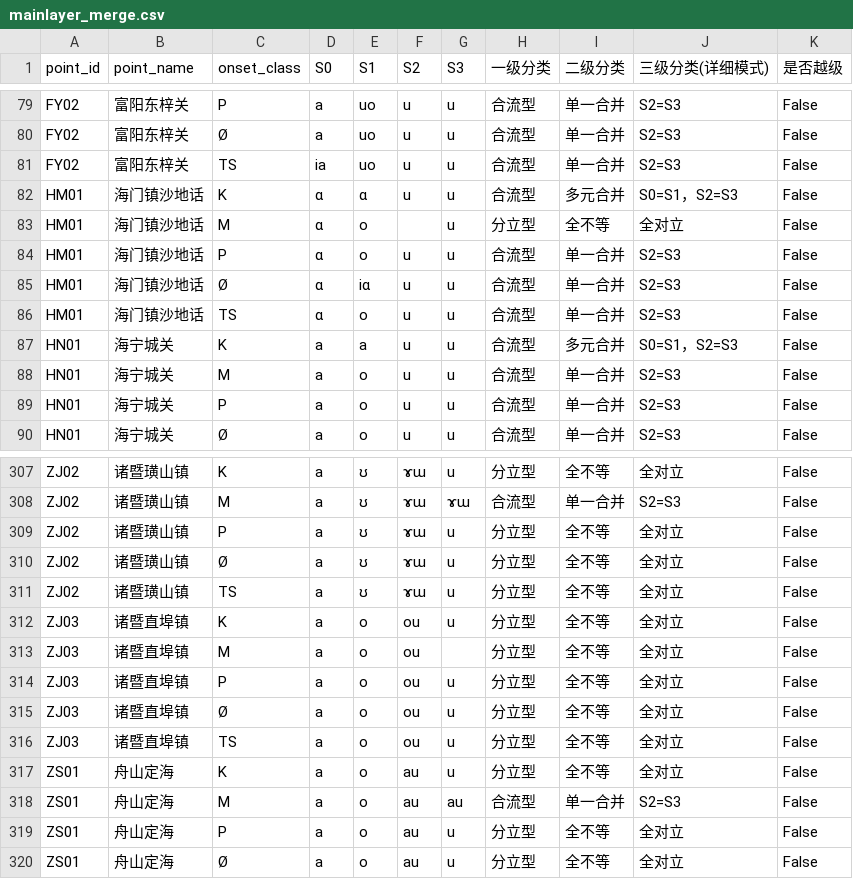
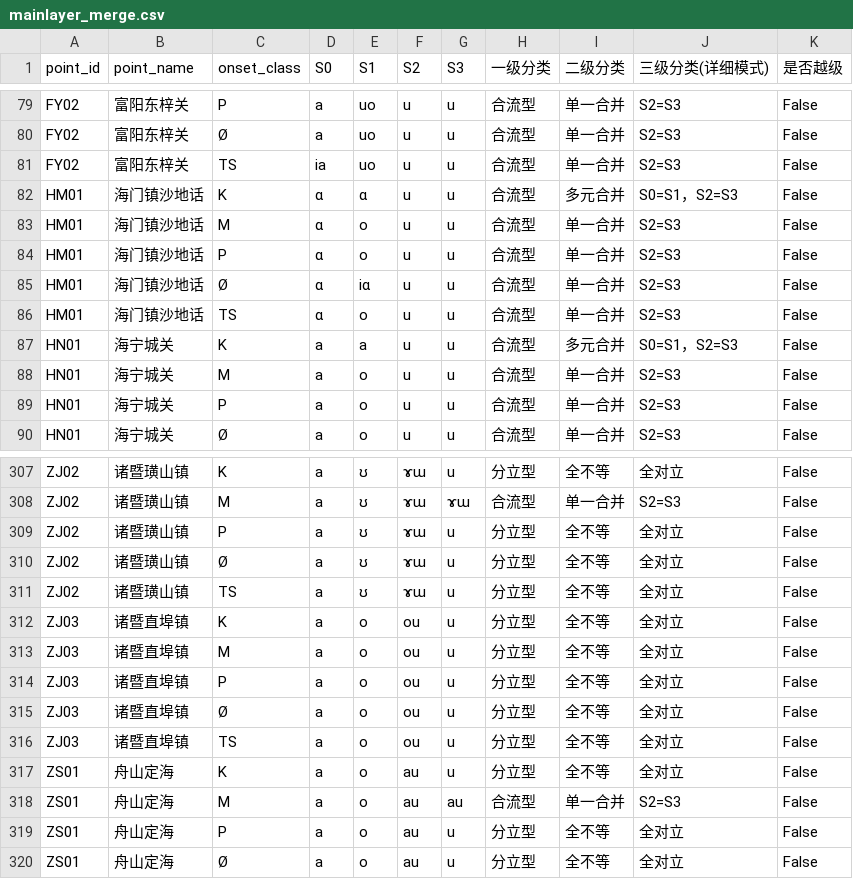
Before and after one commit to AcousticloverFUlI/wuyu_vowel_chain, a CSV file: data_raw/mainlayer_merge.csv, drawn as a sheet; only a part is shown, gaps mark what is left out.

```diff
--- a/data_raw/mainlayer_merge.csv
+++ b/data_raw/mainlayer_merge.csv
@@ -82,3 +82,3 @@ FY02,富阳东梓关,TS,ia,uo,u,u,合流型,单一合并,S2=S3,False
 HM01,海门镇沙地话,K,ɑ,ɑ,u,u,合流型,多元合并,S0=S1，S2=S3,False
-HM01,海门镇沙地话,M,ɑ,o,,u,分立型,全不等,全对立,False
+HM01,海门镇沙地话,M,ɑ,o,u,u,合流型,单一合并,S2=S3,False
 HM01,海门镇沙地话,P,ɑ,o,u,u,合流型,单一合并,S2=S3,False
@@ -312,3 +312,3 @@ ZJ02,诸暨璜山镇,TS,a,ʊ,ɤɯ,u,分立型,全不等,全对立,False
 ZJ03,诸暨直埠镇,K,a,o,ou,u,分立型,全不等,全对立,False
-ZJ03,诸暨直埠镇,M,a,o,ou,,分立型,全不等,全对立,False
+ZJ03,诸暨直埠镇,M,a,o,ou,u,分立型,全不等,全对立,False
 ZJ03,诸暨直埠镇,P,a,o,ou,u,分立型,全不等,全对立,False
```
Also changed, not shown: data_raw/points/HM01_海门沙地.csv, data_raw/points/JD01_嘉定城关.csv, 26 other files.
